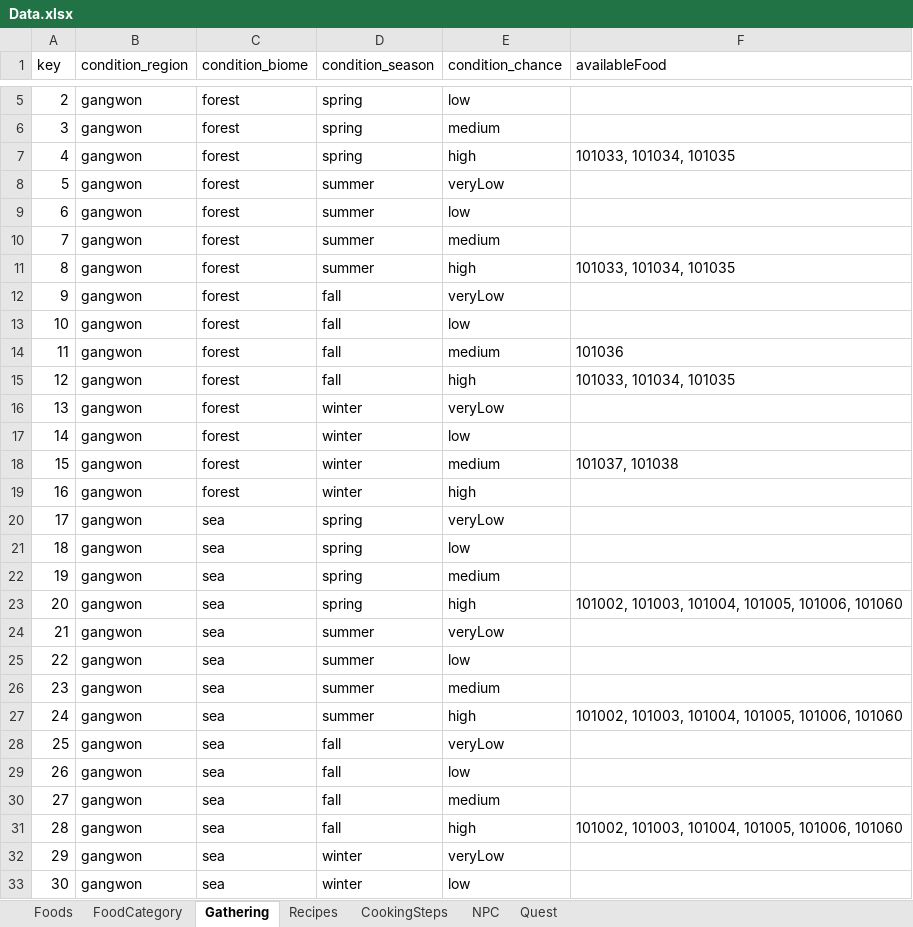
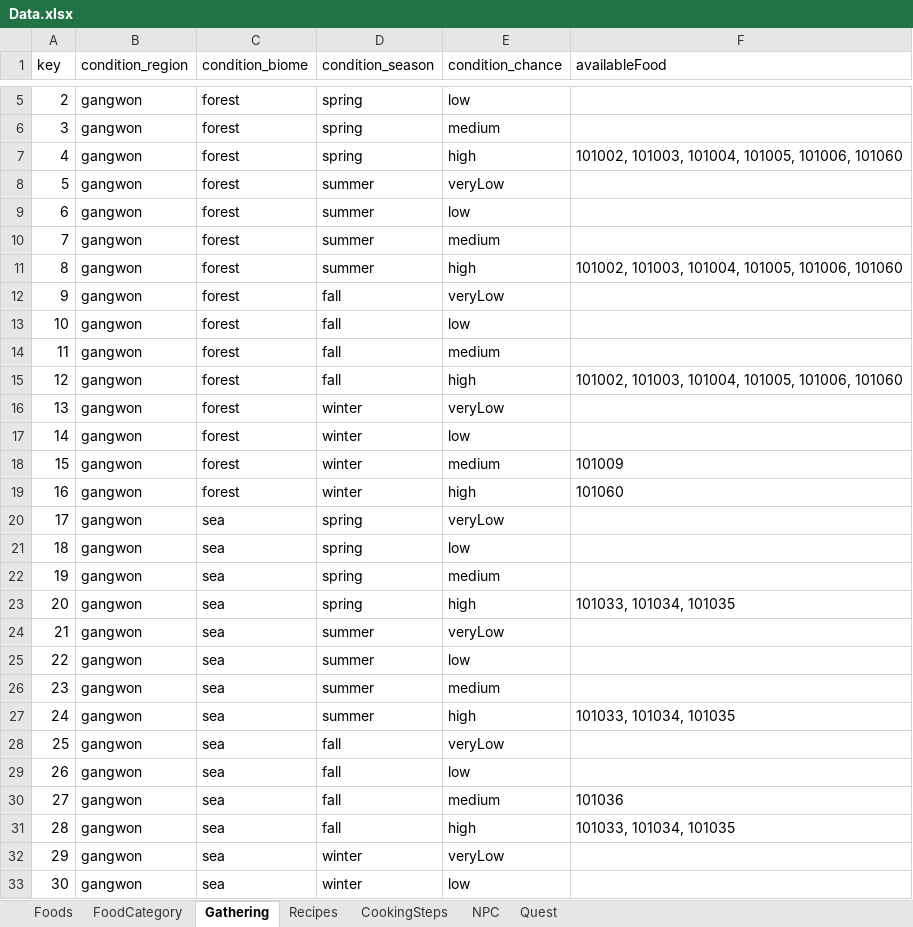
Before and after one commit to TheBestTavern/TheBestTavern, an Excel workbook: Excel2JSON(win-x64)/excel_files/Data.xlsx, sheet Gathering, drawn as a sheet; only a part is shown, gaps mark what is left out; values as stored, in another font and other column widths than the file's, no borders; the diff covers the shown part only; the diff names each change by its address in the sheet, - before the commit and + after, or states it on an @@ line.

Commit message:
[Docs][Fix] 선녀 퀘스트 Data 정리, 퀘스트 버그 픽스
-[docs]Data 숲, 바다 출몰 아이템 수정
-[fix]씬 이동 후에 퀘스트 슬롯 재생성 안되는 오류
-[fix]씬 이동 후에 npc가 제대로 출현되지 않는 문제. npcArea가 메서드를 등록한 채로 파괴되는 문제.

```diff
--- a/Excel2JSON(win-x64)/excel_files/Data.xlsx (sheet Gathering)
+++ b/Excel2JSON(win-x64)/excel_files/Data.xlsx (sheet Gathering)
-F7 (availableFood): 101033, 101034, 101035
+F7 (availableFood): 101002, 101003, 101004, 101005, 101006, 101060
-F11 (availableFood): 101033, 101034, 101035
+F11 (availableFood): 101002, 101003, 101004, 101005, 101006, 101060
-F14 (availableFood): 101036
+F14 (availableFood): (empty)
-F15 (availableFood): 101033, 101034, 101035
+F15 (availableFood): 101002, 101003, 101004, 101005, 101006, 101060
-F18 (availableFood): 101037, 101038
+F18 (availableFood): 101009
-F19 (availableFood): (empty)
+F19 (availableFood): 101060
-F23 (availableFood): 101002, 101003, 101004, 101005, 101006, 101060
+F23 (availableFood): 101033, 101034, 101035
-F27 (availableFood): 101002, 101003, 101004, 101005, 101006, 101060
+F27 (availableFood): 101033, 101034, 101035
-F30 (availableFood): (empty)
+F30 (availableFood): 101036
-F31 (availableFood): 101002, 101003, 101004, 101005, 101006, 101060
+F31 (availableFood): 101033, 101034, 101035
```
Also changed, not shown: 176 edited cells elsewhere in this sheet, sheet Quest, sheet Foods, Excel2JSON(win-x64)/excel_files/Enum.xlsx, 26 other files.
